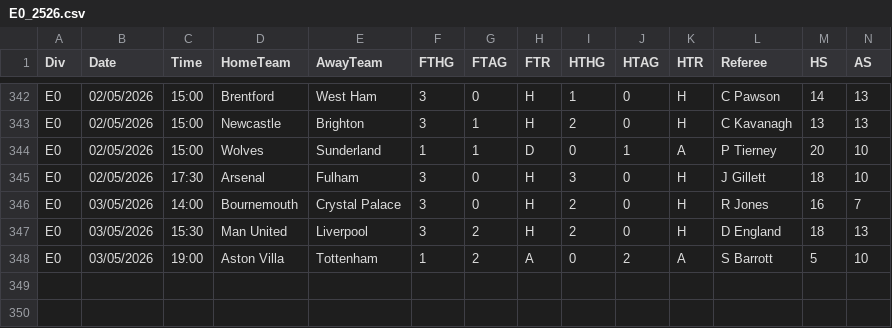
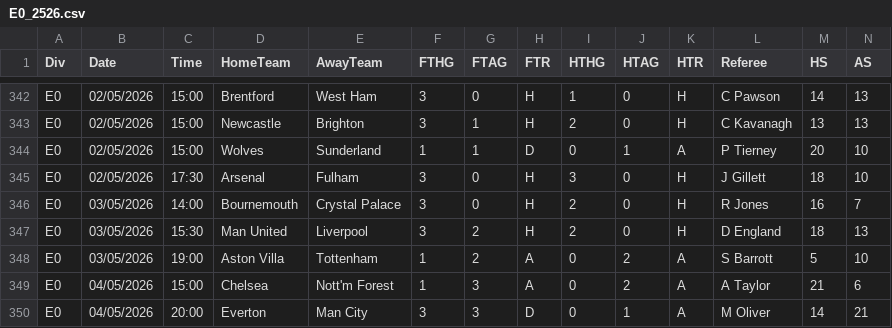
Before and after one commit to Shab00/Over-Under2.5Goals, a CSV file: data/raw/football_data/E0_2526.csv, drawn as a sheet; only a part is shown, gaps mark what is left out; rows hold the shown columns only; the diff names each change by its address in the sheet, - before the commit and + after, or states it on an @@ line.

```diff
--- a/data/raw/football_data/E0_2526.csv
+++ b/data/raw/football_data/E0_2526.csv
+row 349: E0 | 04/05/2026 | 15:00 | Chelsea | Nott'm Forest | 1 | 3 | A | 0 | 2 | A | A Taylor | 21 | 6
+row 350: E0 | 04/05/2026 | 20:00 | Everton | Man City | 3 | 3 | D | 0 | 1 | A | M Oliver | 14 | 21
```
Also changed, not shown: 16 other files.
